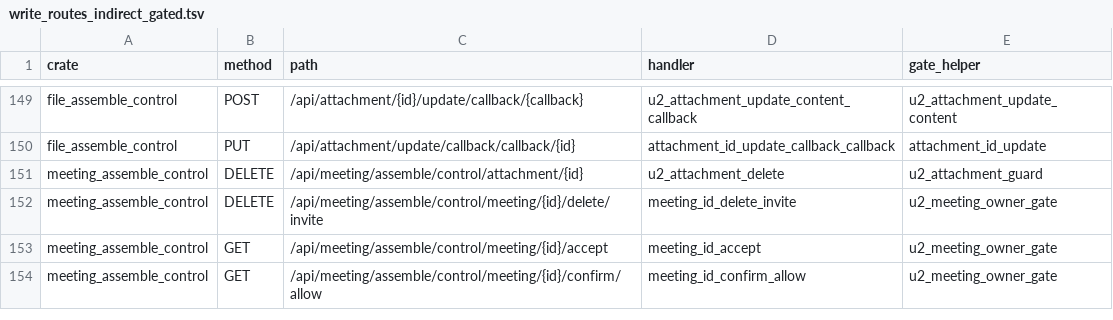
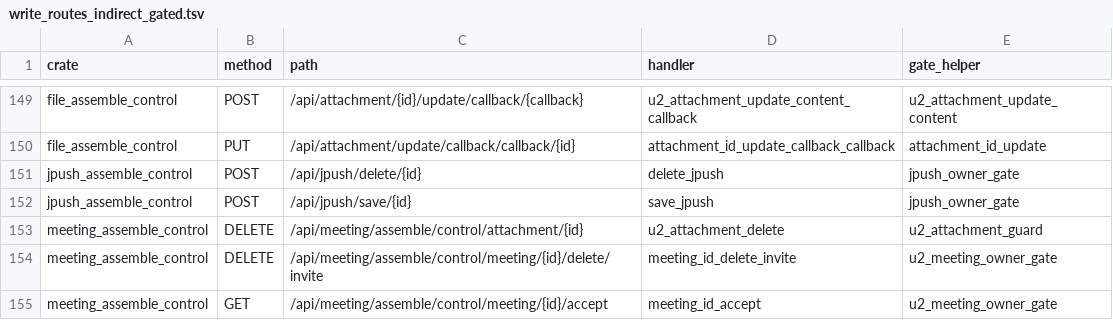
Before and after one commit to annsshadow/fakeToys, a TSV file: oa4rust/backend/docs/audits/artifacts/write_routes_indirect_gated.tsv, drawn as a sheet; only a part is shown, gaps mark what is left out; the shorter side is filled out with more unchanged rows; the diff names each change by its address in the sheet, - before the commit and + after, or states it on an @@ line.

```diff
--- a/oa4rust/backend/docs/audits/artifacts/write_routes_indirect_gated.tsv
+++ b/oa4rust/backend/docs/audits/artifacts/write_routes_indirect_gated.tsv
+row 151: jpush_assemble_control | POST | /api/jpush/delete/{id} | delete_jpush | jpush_owner_gate
+row 152: jpush_assemble_control | POST | /api/jpush/save/{id} | save_jpush | jpush_owner_gate
```
Also changed, not shown: oa4rust/backend/docs/audits/artifacts/write_routes_matrix.tsv, oa4rust/backend/docs/audits/artifacts/write_routes_ungated.tsv, 5 other files.
